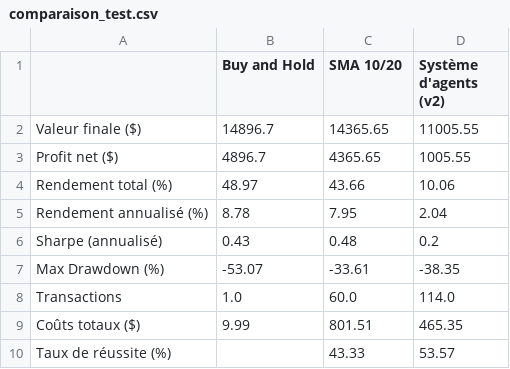
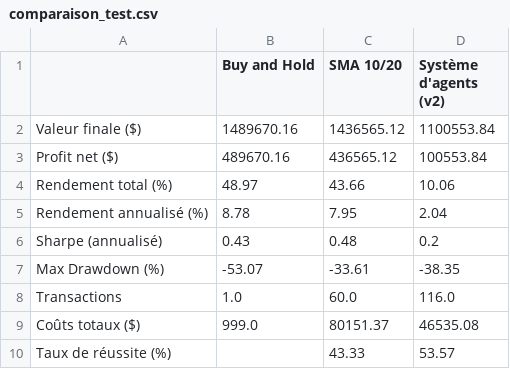
Before and after one commit to salmaajelyan-source/deep-learning-investment-blockchain, a CSV file: comparaison_test.csv, drawn as a sheet.

```diff
--- a/comparaison_test.csv
+++ b/comparaison_test.csv
@@ -1,4 +1,4 @@
 ,Buy and Hold,SMA 10/20,Système d'agents (v2)
-Valeur finale ($),14896.7,14365.65,11005.55
-Profit net ($),4896.7,4365.65,1005.55
+Valeur finale ($),1489670.16,1436565.12,1100553.84
+Profit net ($),489670.16,436565.12,100553.84
 Rendement total (%),48.97,43.66,10.06
@@ -7,4 +7,4 @@ Sharpe (annualisé),0.43,0.48,0.2
 Max Drawdown (%),-53.07,-33.61,-38.35
-Transactions,1.0,60.0,114.0
-Coûts totaux ($),9.99,801.51,465.35
+Transactions,1.0,60.0,116.0
+Coûts totaux ($),999.0,80151.37,46535.08
 Taux de réussite (%),,43.33,53.57
```
Also changed, not shown: valeurs_test.csv, 2 other files.
